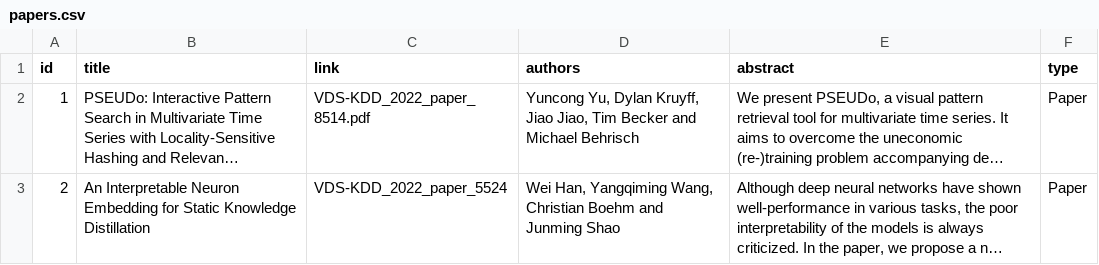
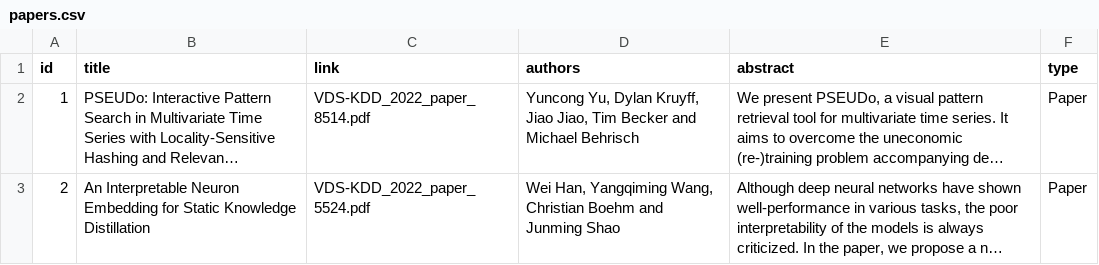
Before and after one commit to visualdatascience/2022, a CSV file: _data/papers.csv, drawn as a sheet; long unchanged cells end in …; the diff names each change by its address in the sheet, - before the commit and + after, or states it on an @@ line.

Commit message:
updating program

```diff
--- a/_data/papers.csv
+++ b/_data/papers.csv
-C3 (link): VDS-KDD_2022_paper_5524
+C3 (link): VDS-KDD_2022_paper_5524.pdf
```
